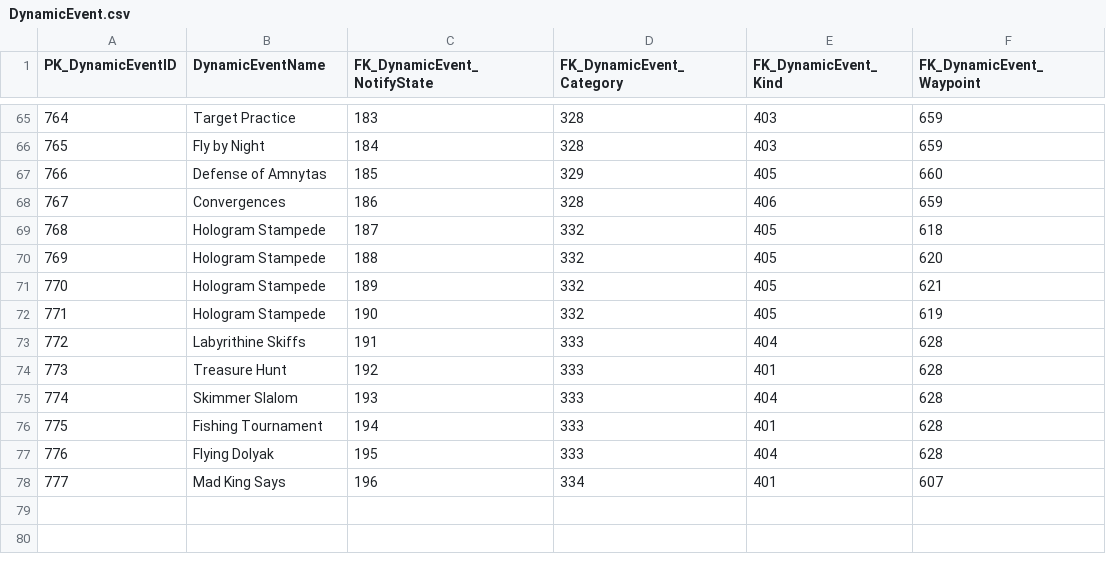
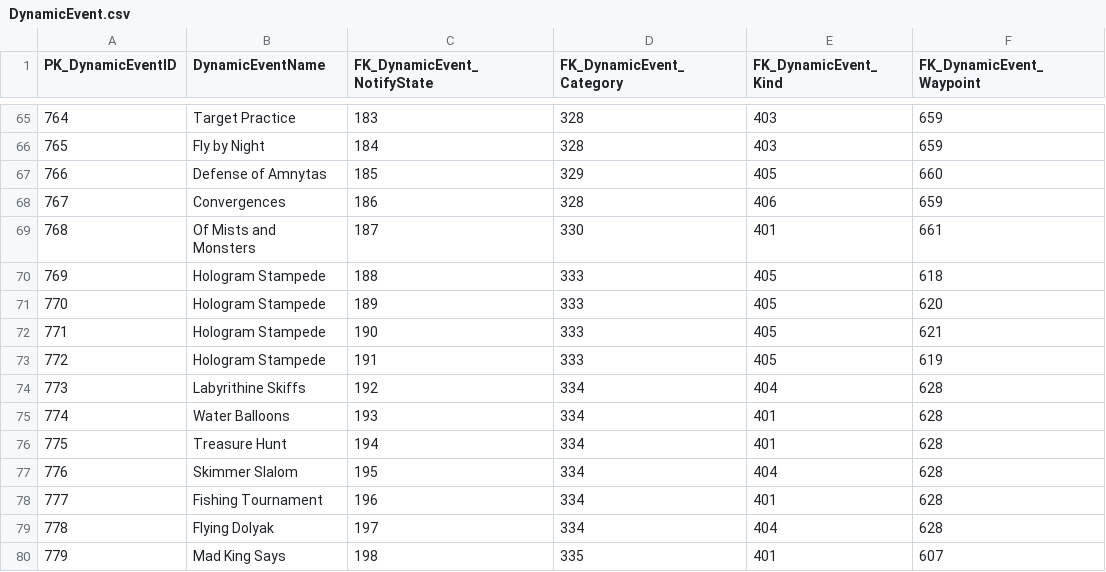
Before and after one commit to paigegoldhagen/starbower, a CSV file: src/main/resources/data/DynamicEvent.csv, drawn as a sheet; only a part is shown, gaps mark what is left out.

```diff
--- a/src/main/resources/data/DynamicEvent.csv
+++ b/src/main/resources/data/DynamicEvent.csv
@@ -68,11 +68,13 @@ PK_DynamicEventID,DynamicEventName,FK_DynamicEvent_NotifyState,FK_DynamicEvent_C
 767,Convergences,186,328,406,659
-768,Hologram Stampede,187,332,405,618
-769,Hologram Stampede,188,332,405,620
-770,Hologram Stampede,189,332,405,621
-771,Hologram Stampede,190,332,405,619
-772,Labyrithine Skiffs,191,333,404,628
-773,Treasure Hunt,192,333,401,628
-774,Skimmer Slalom,193,333,404,628
-775,Fishing Tournament,194,333,401,628
-776,Flying Dolyak,195,333,404,628
-777,Mad King Says,196,334,401,607
+768,Of Mists and Monsters,187,330,401,661
+769,Hologram Stampede,188,333,405,618
+770,Hologram Stampede,189,333,405,620
+771,Hologram Stampede,190,333,405,621
+772,Hologram Stampede,191,333,405,619
+773,Labyrithine Skiffs,192,334,404,628
+774,Water Balloons,193,334,401,628
+775,Treasure Hunt,194,334,401,628
+776,Skimmer Slalom,195,334,404,628
+777,Fishing Tournament,196,334,401,628
+778,Flying Dolyak,197,334,404,628
+779,Mad King Says,198,335,401,607
```
Also changed, not shown: src/main/resources/data/Category.csv, src/main/resources/data/Map.csv, 37 other files.
